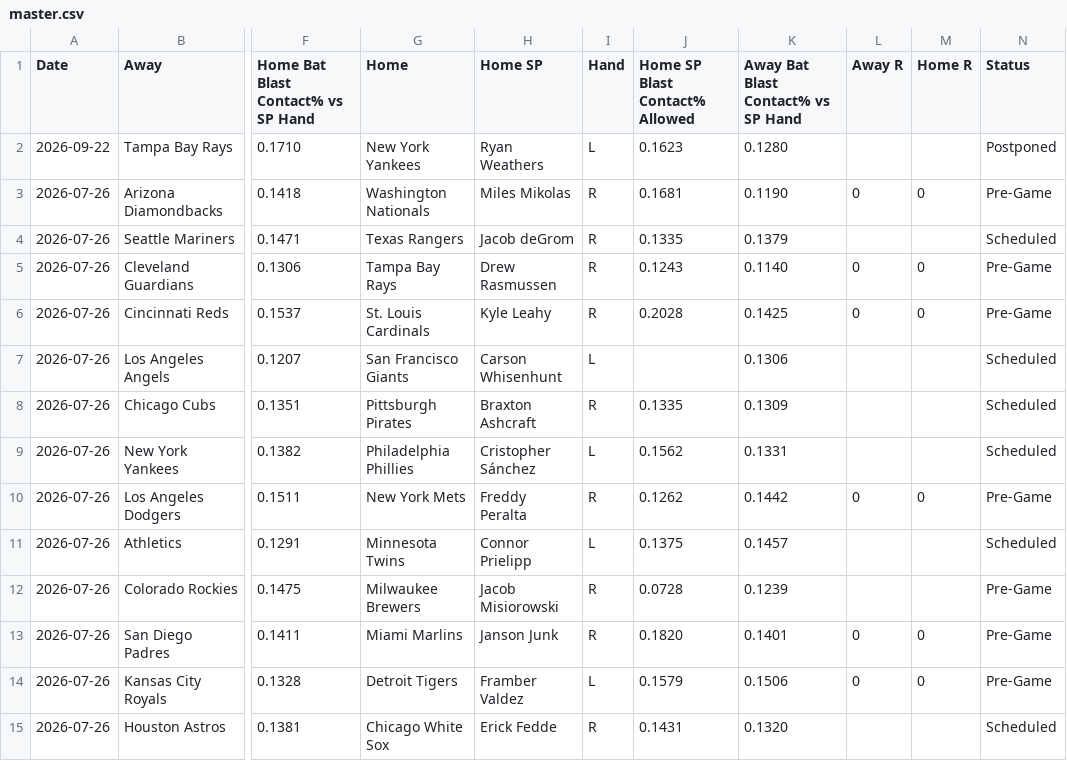
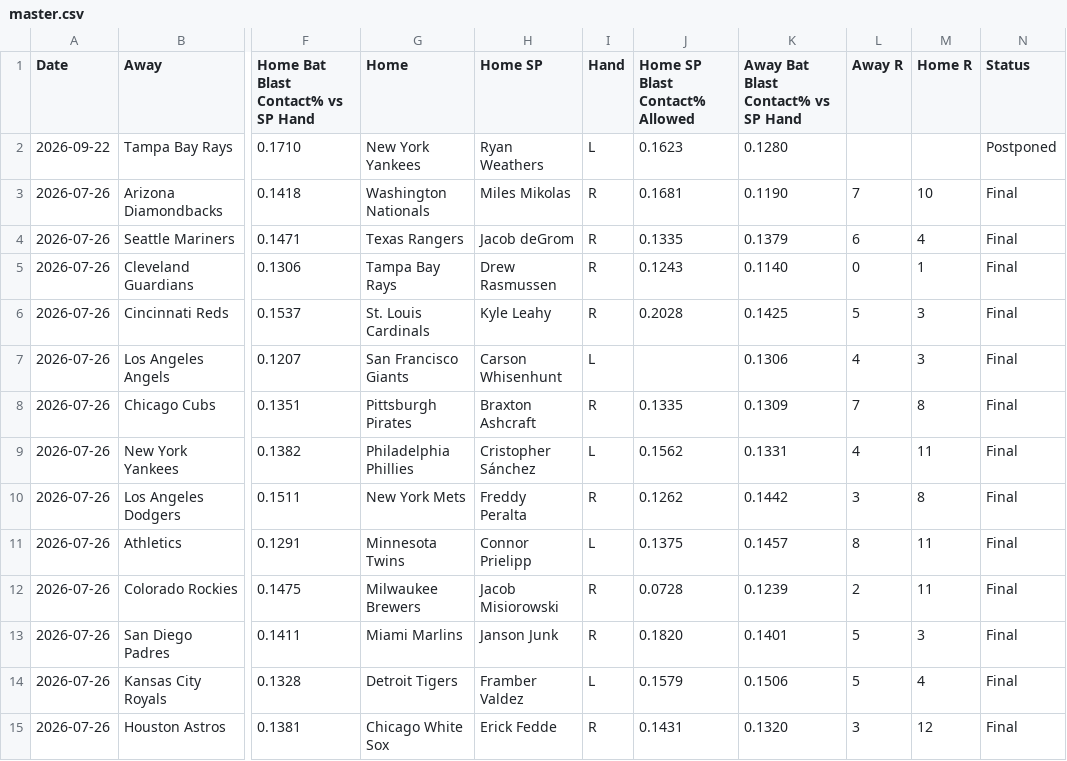
Before and after one commit to furuq2/blast-contact, a CSV file: data/master.csv, drawn as a sheet; only a part is shown, gaps mark what is left out; the diff covers the shown part only; the diff names each change by its address in the sheet, - before the commit and + after, or states it on an @@ line.

```diff
--- a/data/master.csv
+++ b/data/master.csv
-L3 (Away R): 0
+L3 (Away R): 7
-M3 (Home R): 0
+M3 (Home R): 10
-N3 (Status): Pre-Game
+N3 (Status): Final
-L4 (Away R): (empty)
+L4 (Away R): 6
-M4 (Home R): (empty)
+M4 (Home R): 4
-N4 (Status): Scheduled
+N4 (Status): Final
-M5 (Home R): 0
+M5 (Home R): 1
-N5:N6 (Status): Pre-Game
+N5:N6 (Status): Final
-L6 (Away R): 0
+L6 (Away R): 5
-M6 (Home R): 0
+M6 (Home R): 3
-L7 (Away R): (empty)
+L7 (Away R): 4
-M7 (Home R): (empty)
+M7 (Home R): 3
-N7:N9 (Status): Scheduled
+N7:N9 (Status): Final
-L8 (Away R): (empty)
+L8 (Away R): 7
-M8 (Home R): (empty)
+M8 (Home R): 8
-L9 (Away R): (empty)
+L9 (Away R): 4
-M9 (Home R): (empty)
+M9 (Home R): 11
-L10 (Away R): 0
+L10 (Away R): 3
-M10 (Home R): 0
+M10 (Home R): 8
-N10 (Status): Pre-Game
+N10 (Status): Final
-L11 (Away R): (empty)
+L11 (Away R): 8
-M11:M12 (Home R): (empty)
+M11:M12 (Home R): 11
-N11 (Status): Scheduled
+N11 (Status): Final
-L12 (Away R): (empty)
+L12 (Away R): 2
-N12:N14 (Status): Pre-Game
+N12:N14 (Status): Final
-L13:L14 (Away R): 0
+L13:L14 (Away R): 5
-M13 (Home R): 0
+M13 (Home R): 3
-M14 (Home R): 0
+M14 (Home R): 4
-L15 (Away R): (empty)
+L15 (Away R): 3
-M15 (Home R): (empty)
+M15 (Home R): 12
-N15 (Status): Scheduled
+N15 (Status): Final
```
Also changed, not shown: 6 edited cells elsewhere in this file, 1 other file.
